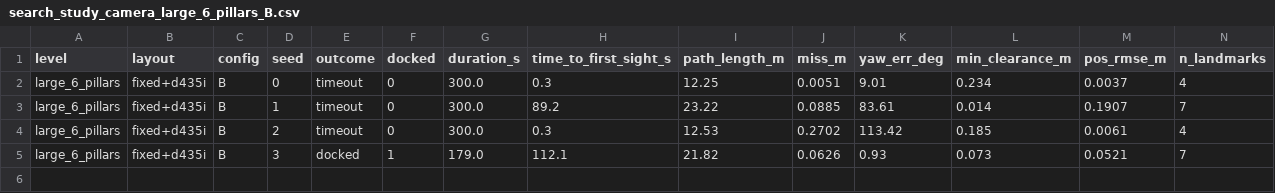
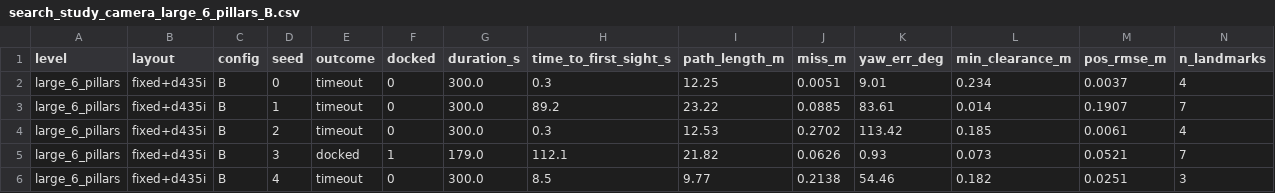
Before and after one commit to sebguarna01/IntegratedProject, a CSV file: results/d435i/search_study_camera_large_6_pillars_B.csv, drawn as a sheet; only a part is shown; rows hold the shown columns only; the diff names each change by its address in the sheet, - before the commit and + after, or states it on an @@ line.

Commit message:
D435i check: add the last B trial (1 dock in 15 trials overall)

```diff
--- a/results/d435i/search_study_camera_large_6_pillars_B.csv
+++ b/results/d435i/search_study_camera_large_6_pillars_B.csv
+row 6: large_6_pillars | fixed+d435i | B | 4 | timeout | 0 | 300.0 | 8.5 | 9.77 | 0.2138 | 54.46 | 0.182 | 0.0251 | 3
```
Also changed, not shown: 1 other file.
